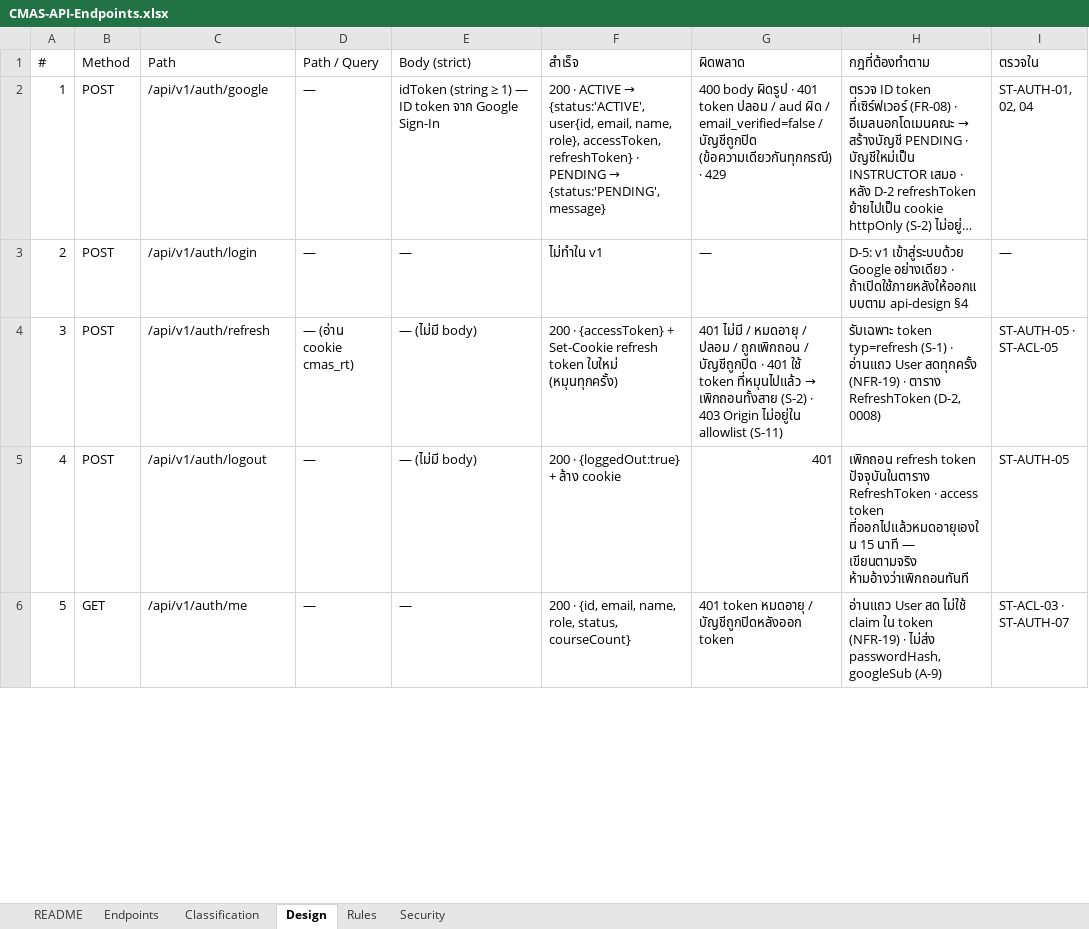
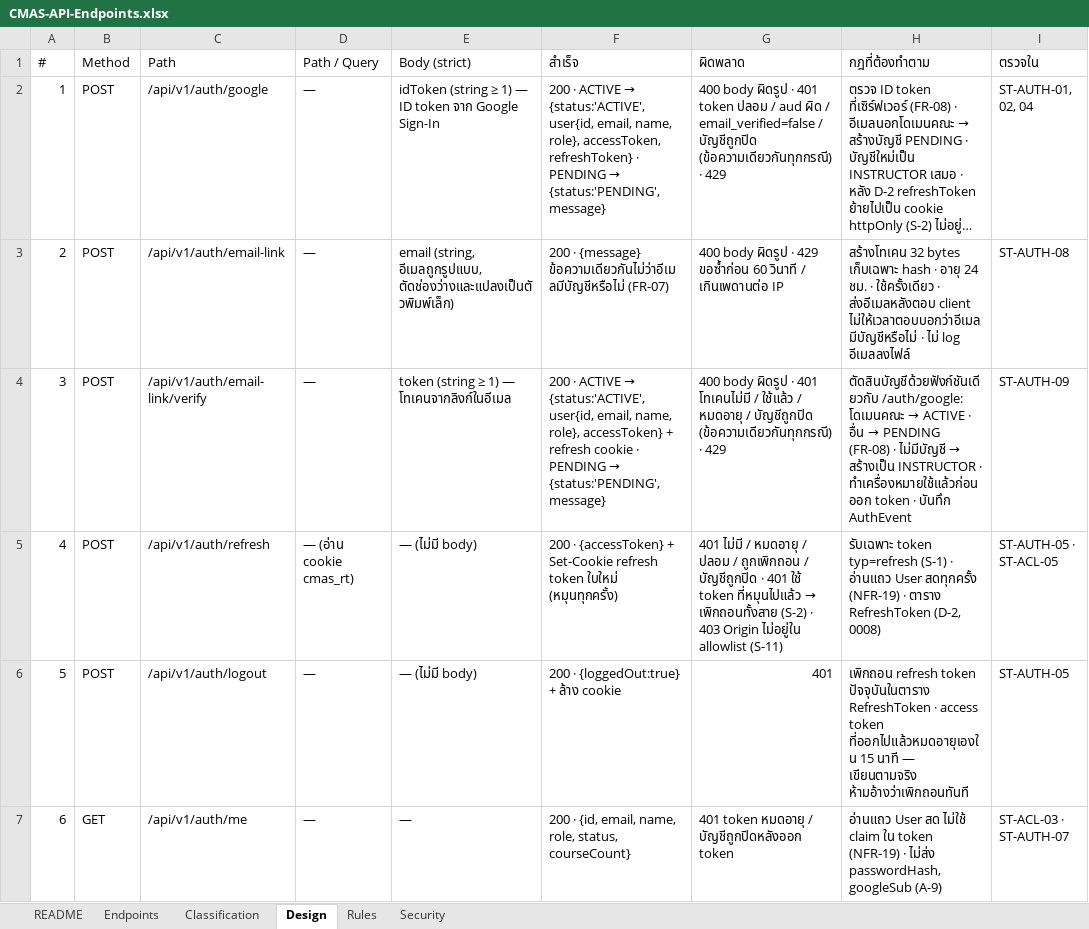
Before and after one commit to SIET-KMITL-INCEPTIO/CMAS-CLO, an Excel workbook: docs/excel/api/CMAS-API-Endpoints.xlsx, sheet Design, drawn as a sheet; only a part is shown; long unchanged cells end in …; values as stored, in another font and other column widths than the file's, no cell formats; addresses are those after the commit; the diff covers the shown part only; the diff names each change by its address in the sheet, - before the commit and + after, or states it on an @@ line.

```diff
--- a/docs/excel/api/CMAS-API-Endpoints.xlsx (sheet Design)
+++ b/docs/excel/api/CMAS-API-Endpoints.xlsx (sheet Design)
-C3 (Path): /api/v1/auth/login
+C3 (Path): /api/v1/auth/email-link
-E3 (Body (strict)): —
+E3 (Body (strict)): email (string, อีเมลถูกรูปแบบ, ตัดช่องว่างและแปลงเป็นตัวพิมพ์เล็ก)
-F3 (สำเร็จ): ไม่ทำใน v1
+F3 (สำเร็จ): 200 · {message} ข้อความเดียวกันไม่ว่าอีเมลมีบัญชีหรือไม่ (FR-07)
-G3 (ผิดพลาด): —
+G3 (ผิดพลาด): 400 body ผิดรูป · 429 ขอซ้ำก่อน 60 วินาที / เกินเพดานต่อ IP
-H3 (กฎที่ต้องทำตาม): D-5: v1 เข้าสู่ระบบด้วย Google อย่างเดียว · ถ้าเปิดใช้ภายหลังให้ออกแบบตาม api-design §4
+H3 (กฎที่ต้องทำตาม): สร้างโทเคน 32 bytes เก็บเฉพาะ hash · อายุ 24 ชม. · ใช้ครั้งเดียว · ส่งอีเมลหลังตอบ client ไม่ให้เวลาตอบบอกว่าอีเมลมีบัญชีหรือไม่ · ไม่ log อีเมลลงไฟล์
-I3 (ตรวจใน): —
+I3 (ตรวจใน): ST-AUTH-08
+row 4: 3 | POST | /api/v1/auth/email-link/verify | — | token (string ≥ 1) — โทเคนจากลิงก์ในอีเมล | 200 · ACTIVE → {status:'ACTIVE', user{id, email, name, role}, accessToken} + refresh cookie · PENDING → {status:'PENDING', message} | 400 body ผิดรูป · 401 โทเคนไม่มี / ใช้แล้ว / หมดอายุ / บัญชีถูกปิด (ข้อความเดียวกันทุกกรณี) · 429 | ตัดสินบัญชีด้วยฟังก์ชันเดียวกับ /auth/google: โดเมนคณะ → ACTIVE · อื่น → PENDING (FR-08) · ไม่มีบัญชี → สร้างเป็น INSTRUCTOR · ทำเครื่องหมายใช้แล้วก่อนออก token · บันทึก AuthEvent | ST-AUTH-09
@@ column A (#) renumbered between rows 5 and 76 @@
```
Also changed, not shown: 2 removed rows and 1 edited cell elsewhere in this sheet, sheet Endpoints, sheet README, cell formats, 30 other files.
